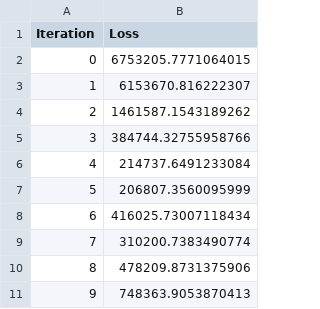
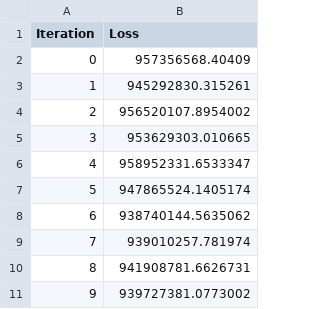
Before and after one commit to facundoy/covid, a CSV file: loss_data.csv, drawn as a sheet.

```diff
--- a/loss_data.csv
+++ b/loss_data.csv
@@ -1,11 +1,11 @@
 Iteration,Loss
-0,6753205.7771064015
-1,6153670.816222307
-2,1461587.1543189262
-3,384744.32755958766
-4,214737.6491233084
-5,206807.3560095999
-6,416025.73007118434
-7,310200.7383490774
-8,478209.8731375906
-9,748363.9053870413
+0,957356568.40409
+1,945292830.315261
+2,956520107.8954002
+3,953629303.010665
+4,958952331.6533347
+5,947865524.1405174
+6,938740144.5635062
+7,939010257.781974
+8,941908781.6626731
+9,939727381.0773002
```
Also changed, not shown: 4 other files.
